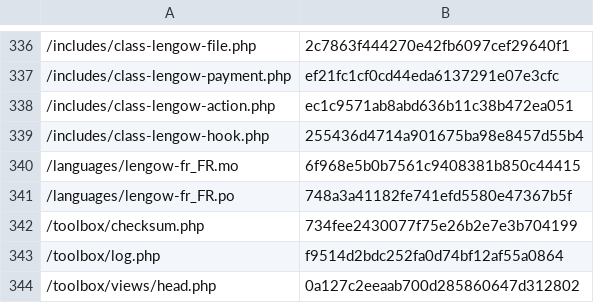
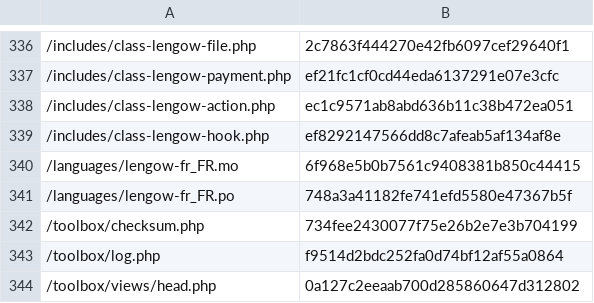
Before and after one commit to lengow/plugin-woocommerce, a CSV file: toolbox/checkmd5.csv, drawn as a sheet; only a part is shown, gaps mark what is left out.

```diff
--- a/toolbox/checkmd5.csv
+++ b/toolbox/checkmd5.csv
@@ -338,3 +338,3 @@
 /includes/class-lengow-action.php|ec1c9571ab8abd636b11c38b472ea051
-/includes/class-lengow-hook.php|255436d4714a901675ba98e8457d55b4
+/includes/class-lengow-hook.php|ef8292147566dd8c7afeab5af134af8e
 /languages/lengow-fr_FR.mo|6f968e5b0b7561c9408381b850c44415
```
Also changed, not shown: 1 other file.
